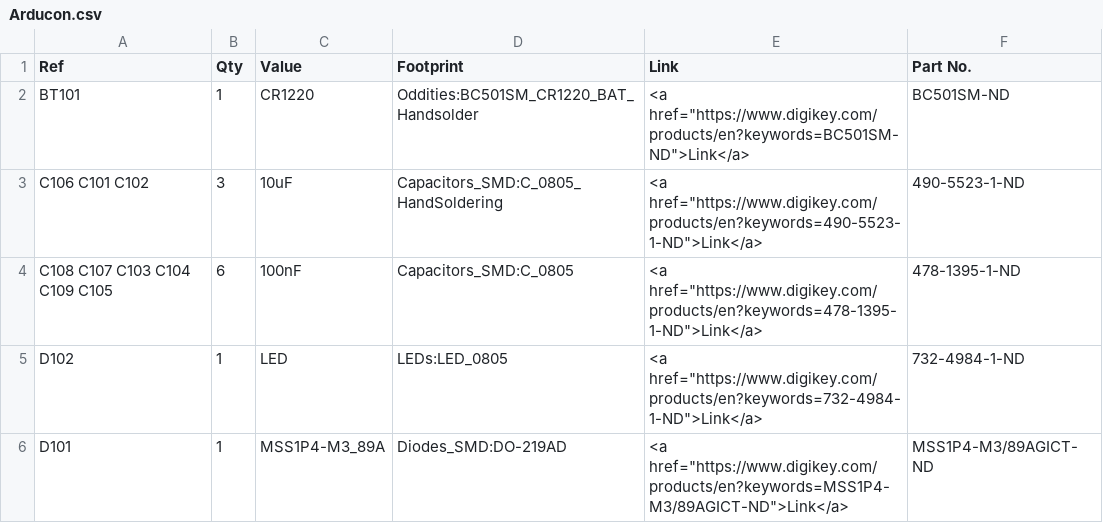
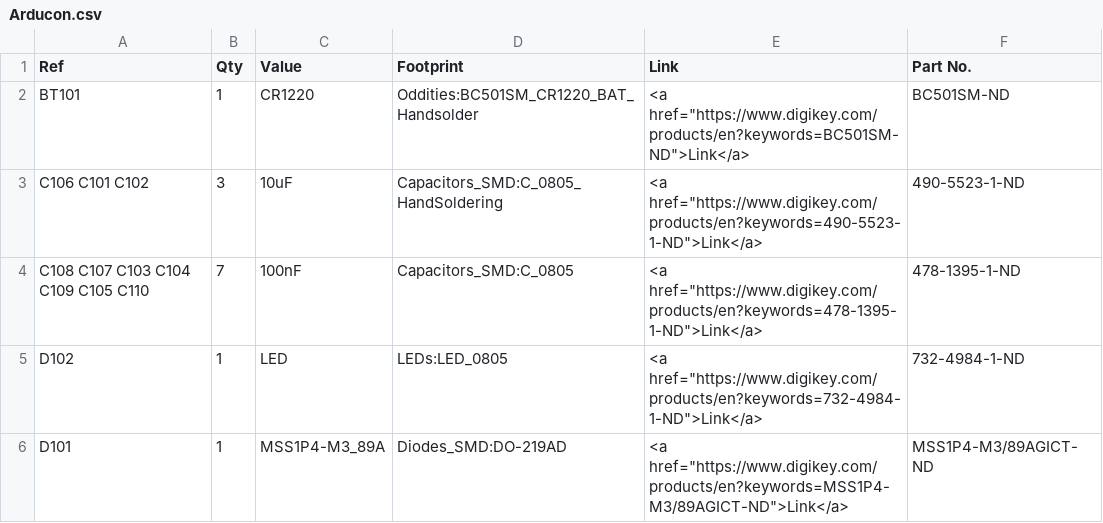
Before and after one commit to OpenARDF/Arducon, a CSV file: kicad/Arducon.csv, drawn as a sheet; only a part is shown; the diff covers the shown part only.

Commit message:
Gerber Files
Edited PCB and footprints to better follow layout and paste rules
Added gerbers folder to hold gerber file data

```diff
--- a/kicad/Arducon.csv
+++ b/kicad/Arducon.csv
@@ -3,3 +3,3 @@ BT101 ,1,CR1220,Oddities:BC501SM_CR1220_BAT_Handsolder,<a href="https://www.digi
 C106 C101 C102 ,3,10uF,Capacitors_SMD:C_0805_HandSoldering,<a href="https://www.digikey.com/products/en?keywords=490-5523-1-ND">Link</a>,490-5523-1-ND
-C108 C107 C103 C104 C109 C105 ,6,100nF,Capacitors_SMD:C_0805,<a href="https://www.digikey.com/products/en?keywords=478-1395-1-ND">Link</a>,478-1395-1-ND
+C108 C107 C103 C104 C109 C105 C110 ,7,100nF,Capacitors_SMD:C_0805,<a href="https://www.digikey.com/products/en?keywords=478-1395-1-ND">Link</a>,478-1395-1-ND
 D102 ,1,LED,LEDs:LED_0805,<a href="https://www.digikey.com/products/en?keywords=732-4984-1-ND">Link</a>,732-4984-1-ND
```
Also changed, not shown: 5 added rows, 1 removed row and 4 edited cells elsewhere in this file, 16 other files.
